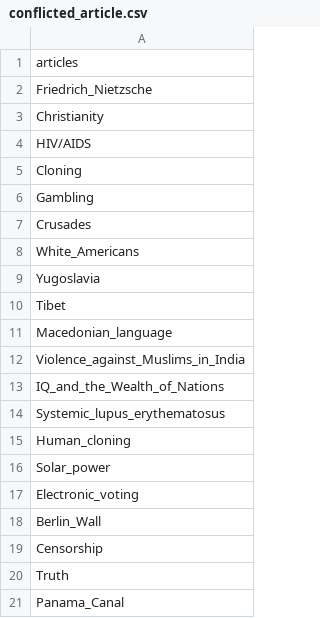
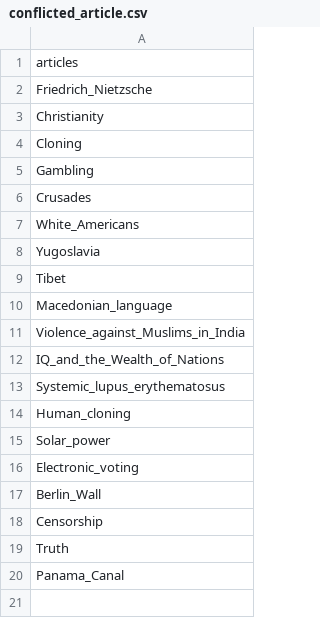
Before and after one commit to acifer/wikiconflict, a CSV file: conflicted_article.csv, drawn as a sheet.

```diff
--- a/conflicted_article.csv
+++ b/conflicted_article.csv
@@ -3,3 +3,2 @@ Friedrich_Nietzsche
 Christianity
-HIV/AIDS
 Cloning
```
Also changed, not shown: 13 other files.
